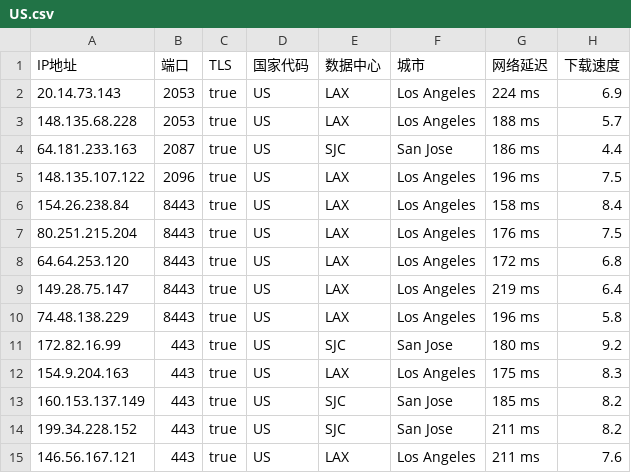
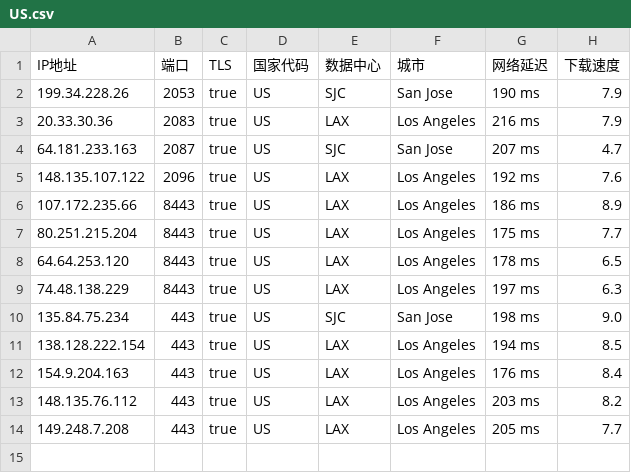
Before and after one commit to chuansuodiqiu/DownlodKV, a CSV file: US.csv, drawn as a sheet.

```diff
--- a/US.csv
+++ b/US.csv
@@ -1,15 +1,14 @@
 IP地址,端口,TLS,国家代码,数据中心,城市,网络延迟,下载速度
-20.14.73.143,2053,true,US,LAX,Los Angeles,224 ms,6.9
-148.135.68.228,2053,true,US,LAX,Los Angeles,188 ms,5.7
-64.181.233.163,2087,true,US,SJC,San Jose,186 ms,4.4
-148.135.107.122,2096,true,US,LAX,Los Angeles,196 ms,7.5
-154.26.238.84,8443,true,US,LAX,Los Angeles,158 ms,8.4
-80.251.215.204,8443,true,US,LAX,Los Angeles,176 ms,7.5
-64.64.253.120,8443,true,US,LAX,Los Angeles,172 ms,6.8
-149.28.75.147,8443,true,US,LAX,Los Angeles,219 ms,6.4
-74.48.138.229,8443,true,US,LAX,Los Angeles,196 ms,5.8
-172.82.16.99,443,true,US,SJC,San Jose,180 ms,9.2
-154.9.204.163,443,true,US,LAX,Los Angeles,175 ms,8.3
-160.153.137.149,443,true,US,SJC,San Jose,185 ms,8.2
-199.34.228.152,443,true,US,SJC,San Jose,211 ms,8.2
-146.56.167.121,443,true,US,LAX,Los Angeles,211 ms,7.6
+199.34.228.26,2053,true,US,SJC,San Jose,190 ms,7.9
+20.33.30.36,2083,true,US,LAX,Los Angeles,216 ms,7.9
+64.181.233.163,2087,true,US,SJC,San Jose,207 ms,4.7
+148.135.107.122,2096,true,US,LAX,Los Angeles,192 ms,7.6
+107.172.235.66,8443,true,US,LAX,Los Angeles,186 ms,8.9
+80.251.215.204,8443,true,US,LAX,Los Angeles,175 ms,7.7
+64.64.253.120,8443,true,US,LAX,Los Angeles,178 ms,6.5
+74.48.138.229,8443,true,US,LAX,Los Angeles,197 ms,6.3
+135.84.75.234,443,true,US,SJC,San Jose,198 ms,9.0
+138.128.222.154,443,true,US,LAX,Los Angeles,194 ms,8.5
+154.9.204.163,443,true,US,LAX,Los Angeles,176 ms,8.4
+148.135.76.112,443,true,US,LAX,Los Angeles,203 ms,8.2
+149.248.7.208,443,true,US,LAX,Los Angeles,205 ms,7.7
```
Also changed, not shown: EU.csv, SG.csv, 3 other files.
